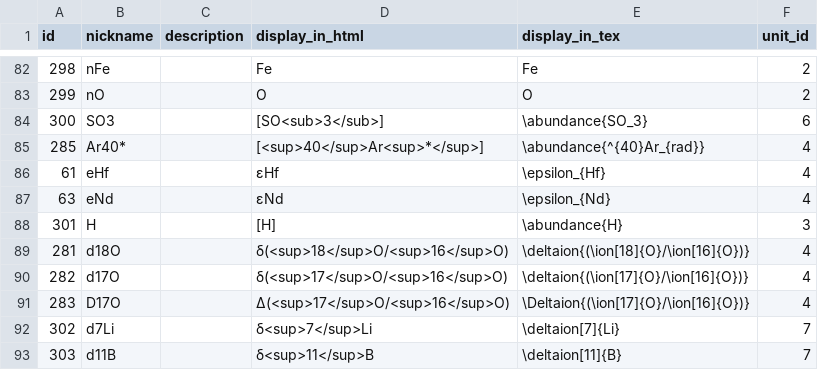
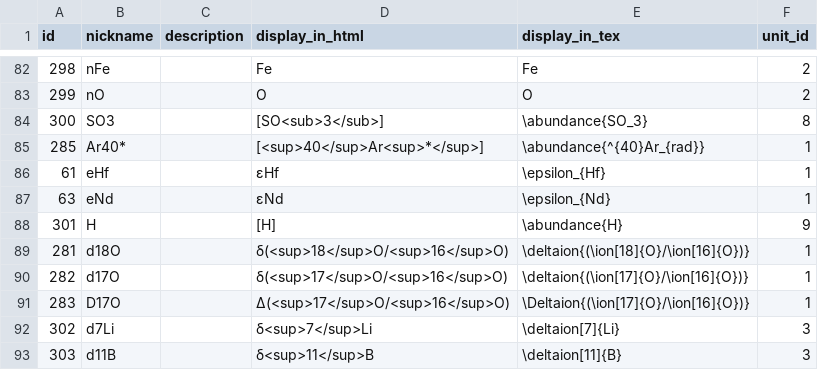
Before and after one commit to misasa/medusa, a CSV file: db/csvs/measurement_items.csv, drawn as a sheet; only a part is shown, gaps mark what is left out; the diff covers the shown part only.

```diff
--- a/db/csvs/measurement_items.csv
+++ b/db/csvs/measurement_items.csv
@@ -83,11 +83,11 @@ id,nickname,description,display_in_html,display_in_tex,unit_id
 299,nO,"",O,O,2
-300,SO3,"",[SO<sub>3</sub>] ,\abundance{SO_3} ,6
-285,Ar40*,"",[<sup>40</sup>Ar<sup>*</sup>],\abundance{^{40}Ar_{rad}},4
-61,eHf,"",εHf,\epsilon_{Hf},4
-63,eNd,"",εNd,\epsilon_{Nd},4
-301,H,"",[H],\abundance{H},3
-281,d18O,"",δ(<sup>18</sup>O/<sup>16</sup>O),\deltaion{(\ion[18]{O}/\ion[16]{O})},4
-282,d17O,"",δ(<sup>17</sup>O/<sup>16</sup>O),\deltaion{(\ion[17]{O}/\ion[16]{O})},4
-283,D17O,"",Δ(<sup>17</sup>O/<sup>16</sup>O),\Deltaion{(\ion[17]{O}/\ion[16]{O})},4
-302,d7Li,"",δ<sup>7</sup>Li,\deltaion[7]{Li},7
-303,d11B,"",δ<sup>11</sup>B,\deltaion[11]{B},7
+300,SO3,"",[SO<sub>3</sub>] ,\abundance{SO_3} ,8
+285,Ar40*,"",[<sup>40</sup>Ar<sup>*</sup>],\abundance{^{40}Ar_{rad}},1
+61,eHf,"",εHf,\epsilon_{Hf},1
+63,eNd,"",εNd,\epsilon_{Nd},1
+301,H,"",[H],\abundance{H},9
+281,d18O,"",δ(<sup>18</sup>O/<sup>16</sup>O),\deltaion{(\ion[18]{O}/\ion[16]{O})},1
+282,d17O,"",δ(<sup>17</sup>O/<sup>16</sup>O),\deltaion{(\ion[17]{O}/\ion[16]{O})},1
+283,D17O,"",Δ(<sup>17</sup>O/<sup>16</sup>O),\Deltaion{(\ion[17]{O}/\ion[16]{O})},1
+302,d7Li,"",δ<sup>7</sup>Li,\deltaion[7]{Li},3
+303,d11B,"",δ<sup>11</sup>B,\deltaion[11]{B},3
```
Also changed, not shown: 54 edited cells elsewhere in this file, db/csvs/measurement_categories.csv, db/csvs/units.csv, 5 other files.
